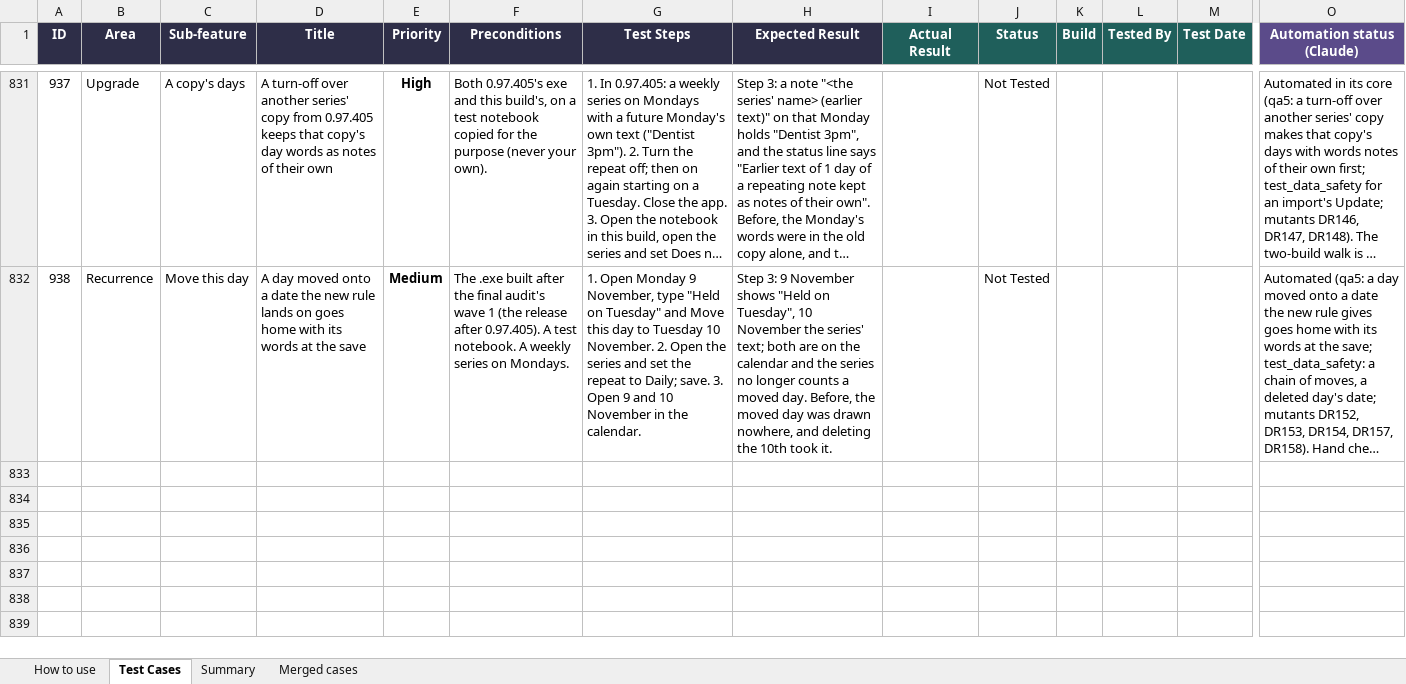
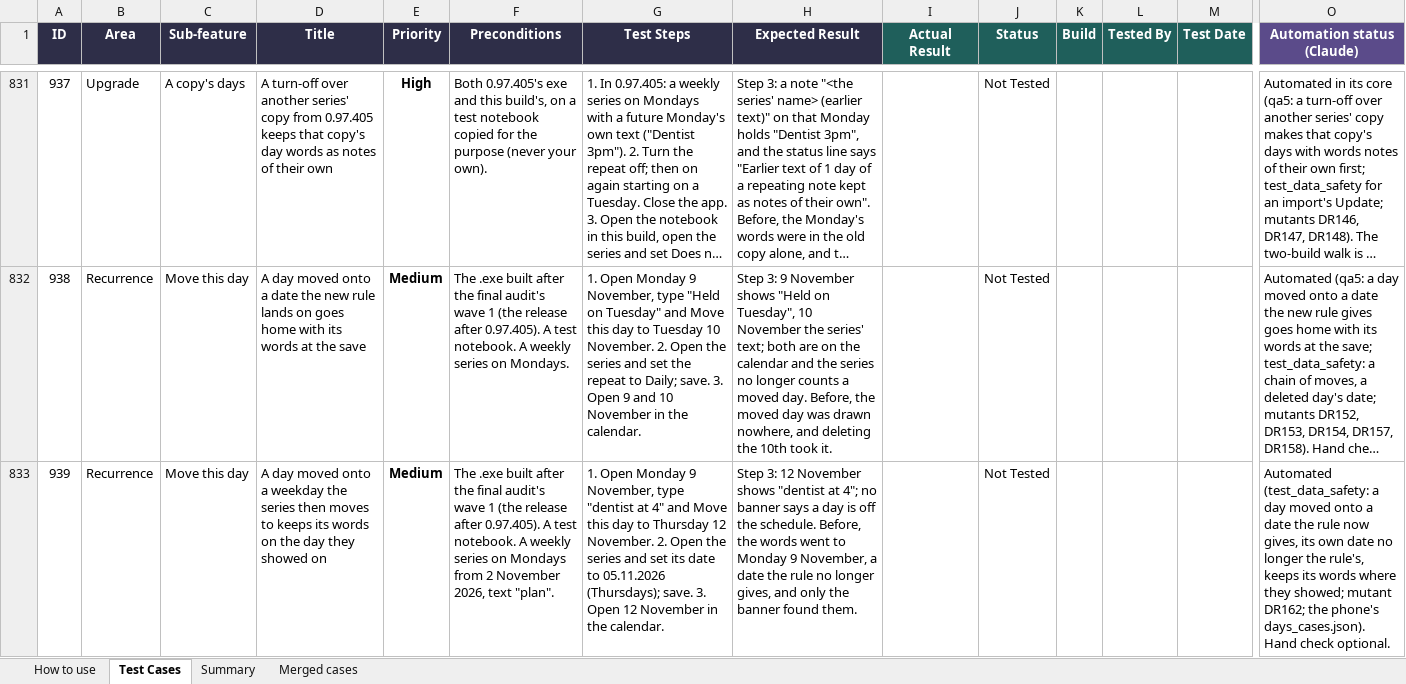
Before and after one commit to AlexandraMoldovan95/noteOrganizer, an Excel workbook: qa/NoteOrganizer_TestPlan.xlsx, sheet Test Cases, drawn as a sheet; only a part is shown, gaps mark what is left out; long unchanged cells end in …; values as stored, in another font and other column widths than the file's, no borders; conditional formats not drawn; rows hold the shown columns only; the diff covers the shown part only; the diff names each change by its address in the sheet, - before the commit and + after, or states it on an @@ line.

```diff
--- a/qa/NoteOrganizer_TestPlan.xlsx (sheet Test Cases)
+++ b/qa/NoteOrganizer_TestPlan.xlsx (sheet Test Cases)
+row 833: 939 | Recurrence | Move this day | A day moved onto a weekday the series then moves to keeps its words on the day they showed on | Medium | The .exe built after the final audit's wave 1 (the release after 0.97.405). A test notebook. A weekly series on Mondays from 2 November 2026, text "plan". | 1. Open Monday 9 November, type "dentist at 4" and Move this day to Thursday 12 November. 2. Open the series and set its date to 05.11.2026 (Thursdays); save. 3. Open 12 November in the calendar. | Step 3: 12 November shows "dentist at 4"; no banner says a day is off the schedule. Before, the words went to Monday 9 November, a date the rule no longer gives, and only the banner found them. |  | Not Tested |  |  |  | Automated (test_data_safety: a day moved onto a date the rule now gives, its own date no longer the rule's, keeps its words where they showed; mutant DR162; the phone's days_cases.json). Hand check optional.
```
Also changed, not shown: 2 added rows elsewhere in this sheet, 8 other files.
